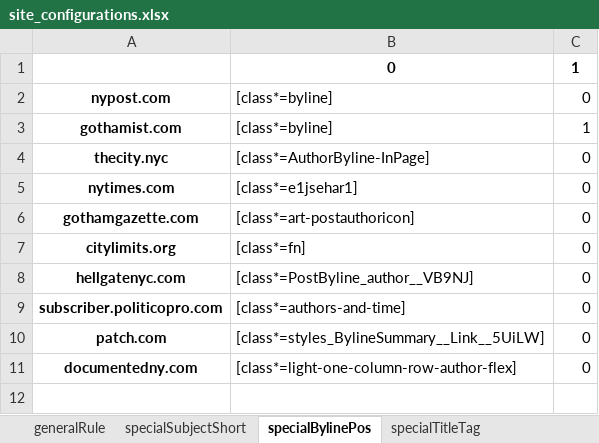
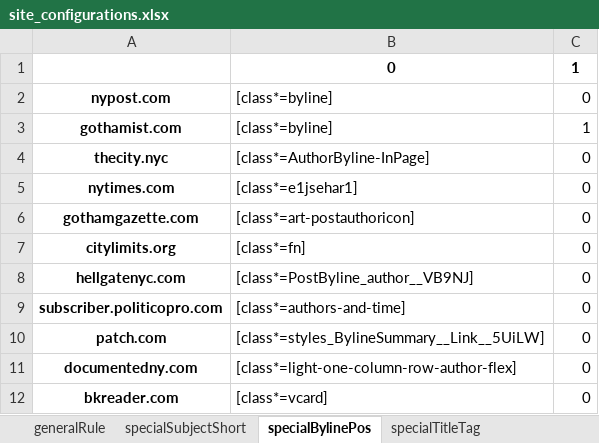
Before and after one commit to hanwzhang/clipmaster, an Excel workbook: site_configurations.xlsx, sheet specialBylinePos, drawn as a sheet; values as stored, in another font and other column widths than the file's, no borders; the diff names each change by its address in the sheet, - before the commit and + after, or states it on an @@ line.

```diff
--- a/site_configurations.xlsx (sheet specialBylinePos)
+++ b/site_configurations.xlsx (sheet specialBylinePos)
+row 12: bkreader.com | [class*=vcard] | 0
```
Also changed, not shown: sheet generalRule.
